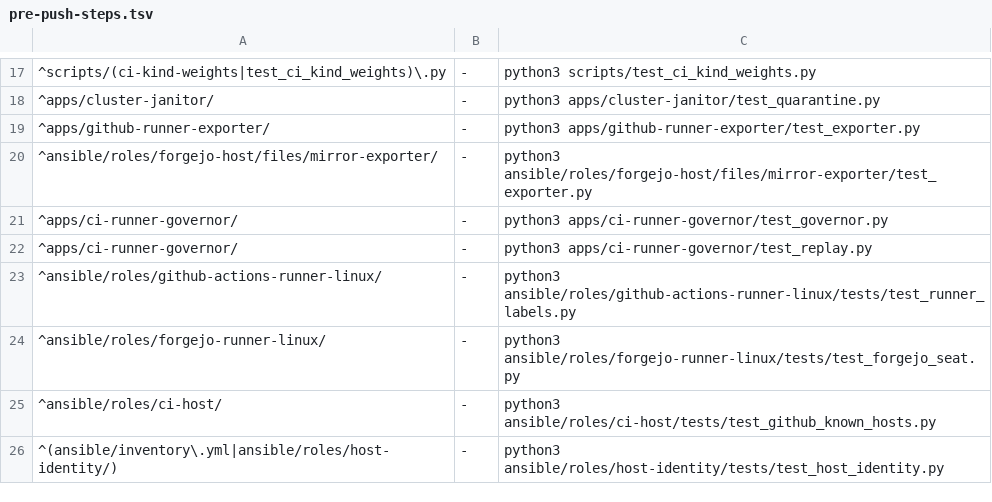
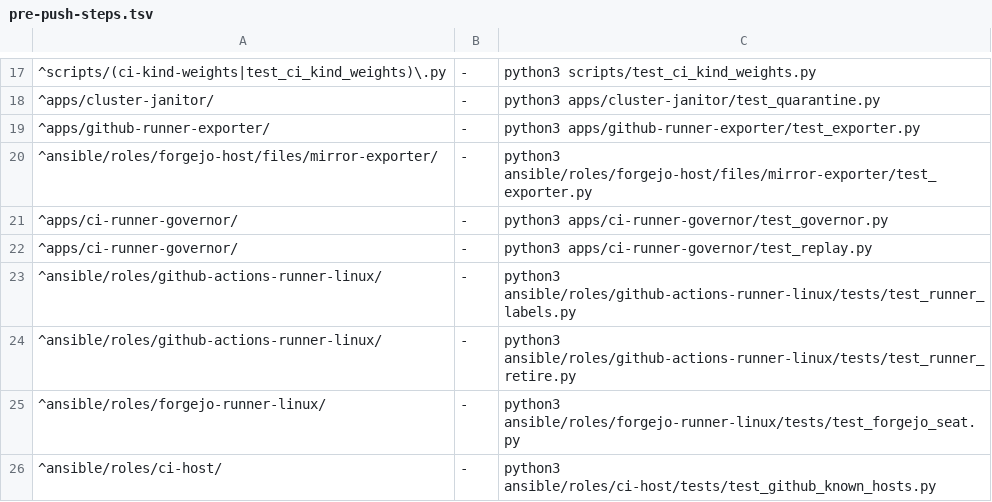
Before and after one commit to Kblack0610/home-config, a TSV file: .githooks/pre-push-steps.tsv, drawn as a sheet; only a part is shown, gaps mark what is left out; the shorter side is filled out with more unchanged rows; the diff names each change by its address in the sheet, - before the commit and + after, or states it on an @@ line.

Commit message:
chore(ci): retire the orphan GitHub lend-seat runners and their linux-ci dirs (hc-839) (#1359)

```diff
--- a/.githooks/pre-push-steps.tsv
+++ b/.githooks/pre-push-steps.tsv
+row 24: ^ansible/roles/github-actions-runner-linux/ | - | python3 ansible/roles/github-actions-runner-linux/tests/test_runner_retire.py
```
Also changed, not shown: 6 other files.
